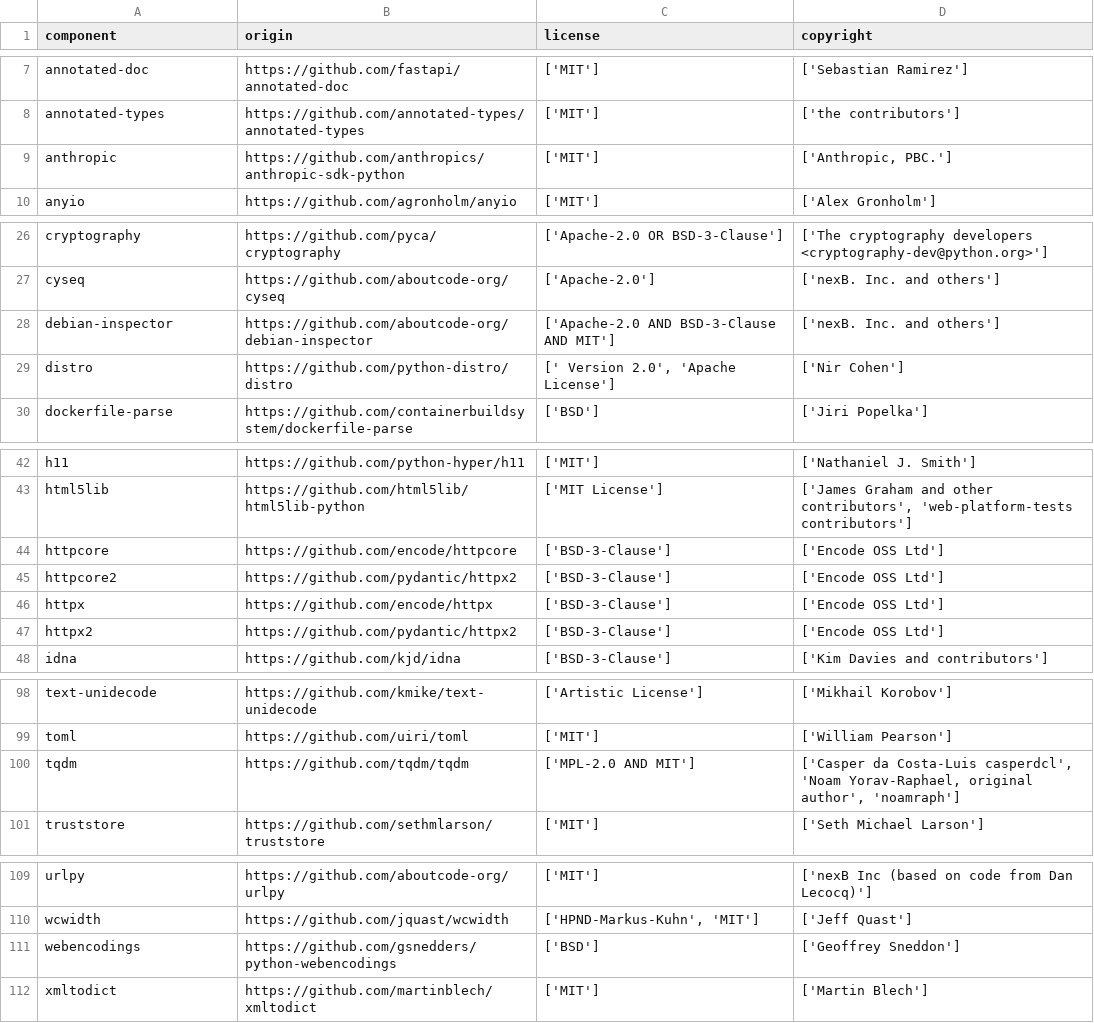
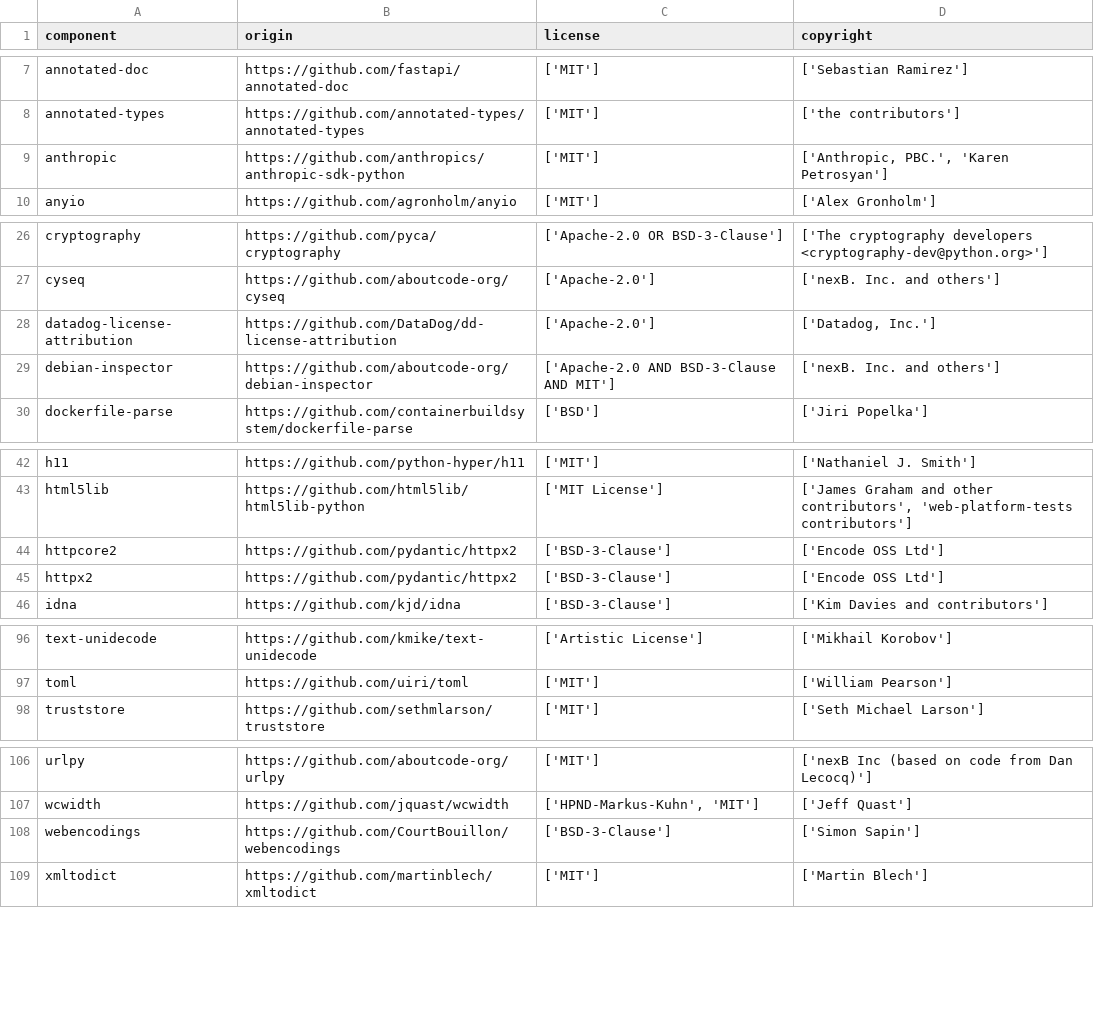
Before and after one commit to DataDog/dd-license-attribution, a CSV file: LICENSE-3rdparty.csv, drawn as a sheet; only a part is shown, gaps mark what is left out.

Commit message:
fix: adapt to anthropic SDK 1.x and refresh stale SBOM
The anthropic SDK released 1.x (installed as the newest version
matching the open '>=0.18.1' range), which removed the 'temperature'
parameter from Messages.create and changed its PyPI metadata. This
broke the mypy gate and made the committed LICENSE-3rdparty.csv stale.

- llm_client: drop the removed temperature kwarg from the Anthropic
  call and use isinstance(content_block, anthropic.types.TextBlock)
  instead of a hasattr duck-typing check so the text extraction is
  fully typed (fixes the no-any-return error).
- tests: build real TextBlock models in the Anthropic unit-test mocks
  (isinstance no longer matches plain Mocks) and assert temperature is
  not sent; drop the kwarg from the Anthropic contract test and its
  documented contract.
- LICENSE-3rdparty.csv: refresh to the current dependency closure:
  anthropic copyright metadata update, and removal of distro, httpx,
  httpcore, and tqdm (all dropped by anthropic 1.x). Taken from the
  exact CSV the CI integration job generates (artifact output of the
  failing run), byte-for-byte.

No dependency manifest changes; the range pin stays open.

```diff
--- a/LICENSE-3rdparty.csv
+++ b/LICENSE-3rdparty.csv
@@ -8,3 +8,3 @@
 "annotated-types","https://github.com/annotated-types/annotated-types","['MIT']","['the contributors']"
-"anthropic","https://github.com/anthropics/anthropic-sdk-python","['MIT']","['Anthropic, PBC.']"
+"anthropic","https://github.com/anthropics/anthropic-sdk-python","['MIT']","['Anthropic, PBC.', 'Karen Petrosyan']"
 "anyio","https://github.com/agronholm/anyio","['MIT']","['Alex Gronholm']"
@@ -27,4 +27,4 @@
 "cyseq","https://github.com/aboutcode-org/cyseq","['Apache-2.0']","['nexB. Inc. and others']"
+"datadog-license-attribution","https://github.com/DataDog/dd-license-attribution","['Apache-2.0']","['Datadog, Inc.']"
 "debian-inspector","https://github.com/aboutcode-org/debian-inspector","['Apache-2.0 AND BSD-3-Clause AND MIT']","['nexB. Inc. and others']"
-"distro","https://github.com/python-distro/distro","[' Version 2.0', 'Apache License']","['Nir Cohen']"
 "dockerfile-parse","https://github.com/containerbuildsystem/dockerfile-parse","['BSD']","['Jiri Popelka']"
@@ -43,5 +43,3 @@
 "html5lib","https://github.com/html5lib/html5lib-python","['MIT License']","['James Graham and other contributors', 'web-platform-tests contributors']"
-"httpcore","https://github.com/encode/httpcore","['BSD-3-Clause']","['Encode OSS Ltd']"
 "httpcore2","https://github.com/pydantic/httpx2","['BSD-3-Clause']","['Encode OSS Ltd']"
-"httpx","https://github.com/encode/httpx","['BSD-3-Clause']","['Encode OSS Ltd']"
 "httpx2","https://github.com/pydantic/httpx2","['BSD-3-Clause']","['Encode OSS Ltd']"
@@ -99,3 +97,2 @@
 "toml","https://github.com/uiri/toml","['MIT']","['William Pearson']"
-"tqdm","https://github.com/tqdm/tqdm","['MPL-2.0 AND MIT']","['Casper da Costa-Luis casperdcl', 'Noam Yorav-Raphael, original author', 'noamraph']"
 "truststore","https://github.com/sethmlarson/truststore","['MIT']","['Seth Michael Larson']"
@@ -110,3 +107,3 @@
 "wcwidth","https://github.com/jquast/wcwidth","['HPND-Markus-Kuhn', 'MIT']","['Jeff Quast']"
-"webencodings","https://github.com/gsnedders/python-webencodings","['BSD']","['Geoffrey Sneddon']"
+"webencodings","https://github.com/CourtBouillon/webencodings","['BSD-3-Clause']","['Simon Sapin']"
 "xmltodict","https://github.com/martinblech/xmltodict","['MIT']","['Martin Blech']"
```
Also changed, not shown: 3 other files.
